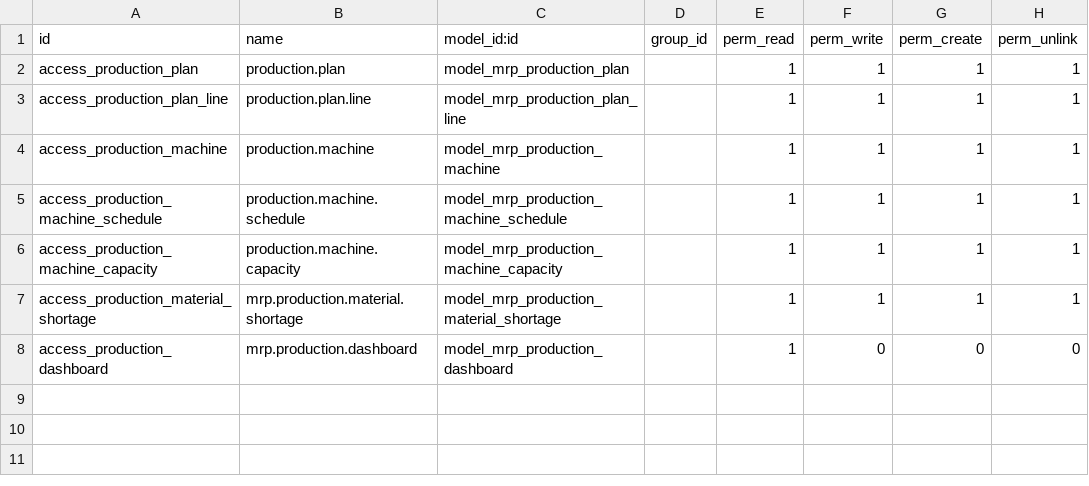
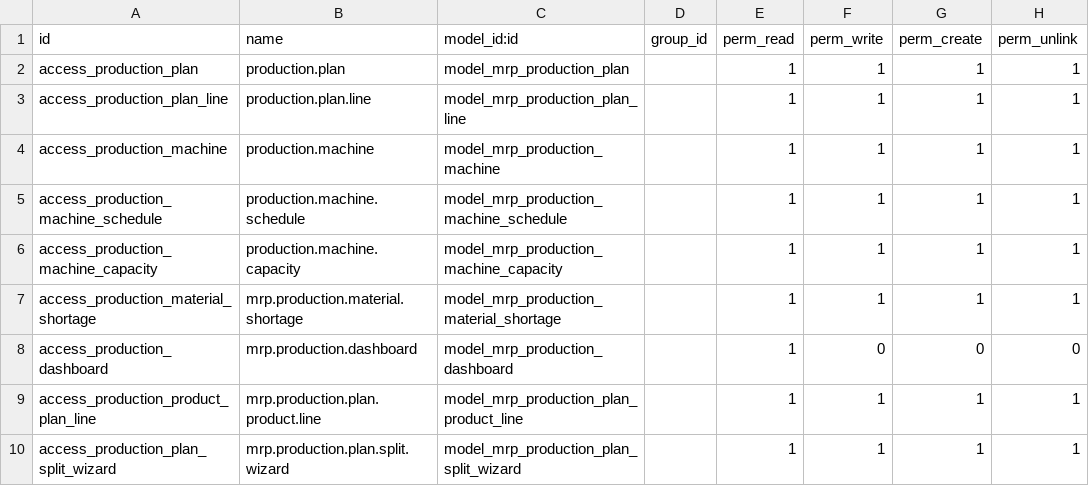
Before and after one commit to odoodev-Mazta/odoo-MIK, a CSV file: custom_addons/custom_production_planning/security/ir.model.access.csv, drawn as a sheet.

Commit message:
[UPD] update production planning manufaktur, field BOM

```diff
--- a/custom_addons/custom_production_planning/security/ir.model.access.csv
+++ b/custom_addons/custom_production_planning/security/ir.model.access.csv
@@ -8 +8,3 @@ access_production_material_shortage,mrp.production.material.shortage,model_mrp_p
 access_production_dashboard,mrp.production.dashboard,model_mrp_production_dashboard,,1,0,0,0
+access_production_product_plan_line,mrp.production.plan.product.line,model_mrp_production_plan_product_line,,1,1,1,1
+access_production_plan_split_wizard,mrp.production.plan.split.wizard,model_mrp_production_plan_split_wizard,,1,1,1,1
```
Also changed, not shown: 13 other files.
